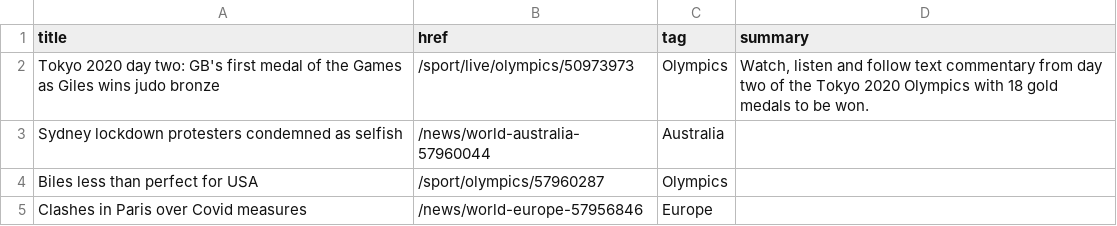
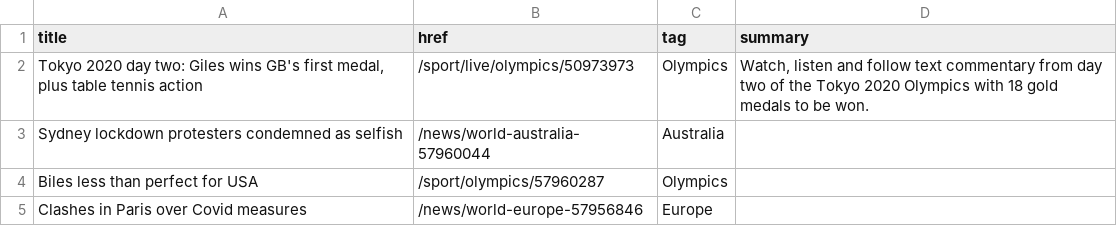
Before and after one commit to Suhailhassanbhat/Covid_Data_Scraper, a CSV file: bbc-headlines.csv, drawn as a sheet; only a part is shown.

```diff
--- a/bbc-headlines.csv
+++ b/bbc-headlines.csv
@@ -1,3 +1,3 @@
 title,href,tag,summary
-Tokyo 2020 day two: GB's first medal of the Games as Giles wins judo bronze,/sport/live/olympics/50973973,Olympics,"Watch, listen and follow text commentary from day two of the Tokyo 2020 Olympics with 18 gold medals to be won."
+"Tokyo 2020 day two: Giles wins GB's first medal, plus table tennis action",/sport/live/olympics/50973973,Olympics,"Watch, listen and follow text commentary from day two of the Tokyo 2020 Olympics with 18 gold medals to be won."
 Sydney lockdown protesters condemned as selfish,/news/world-australia-57960044,Australia,
```
